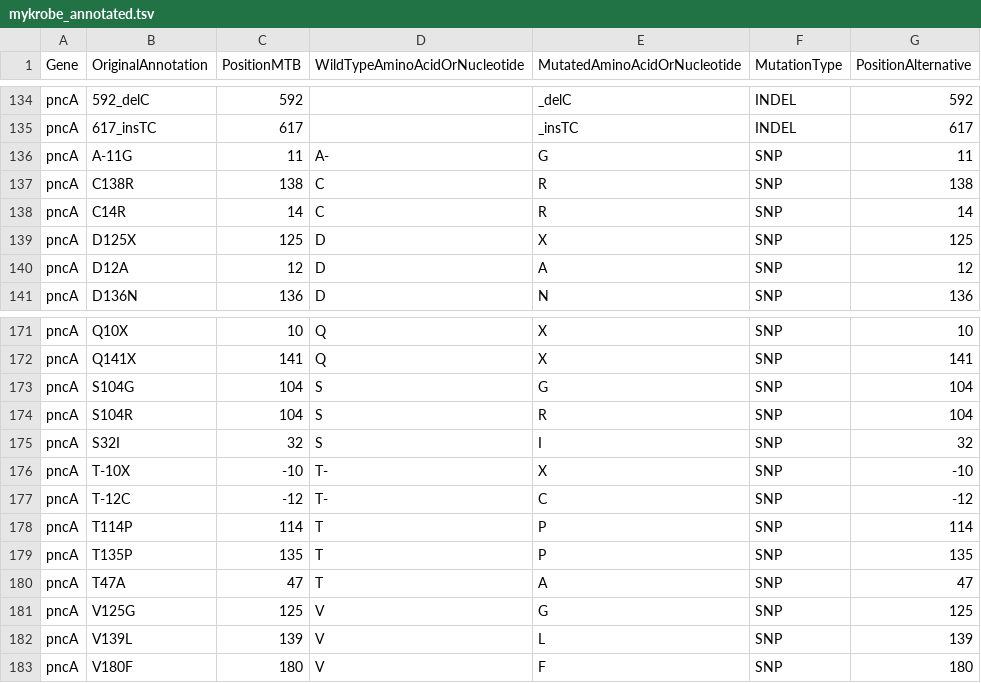
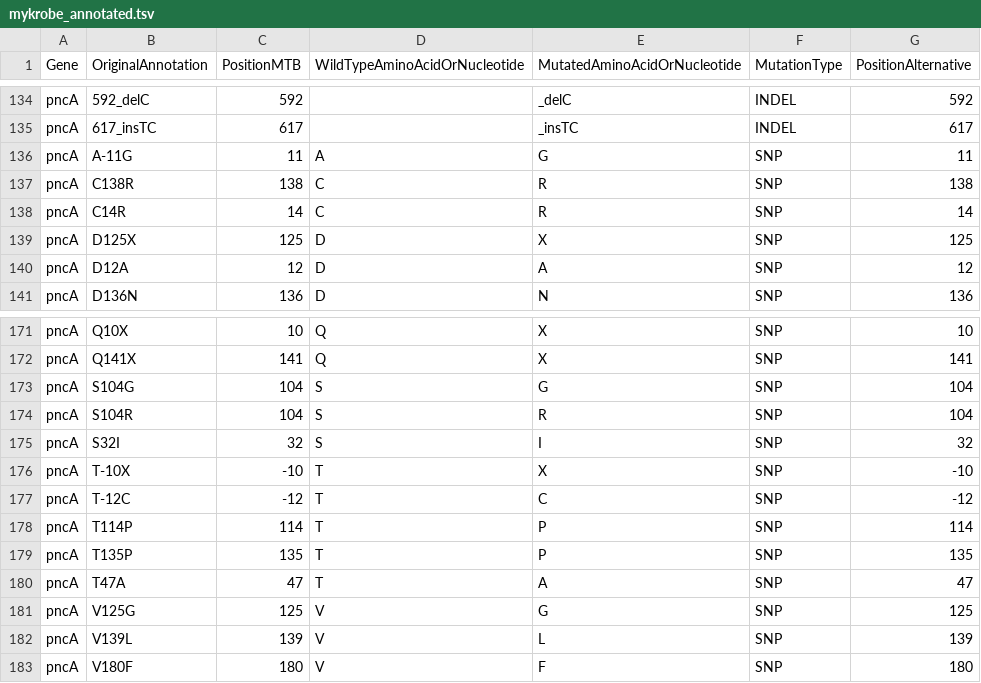
Before and after one commit to metagenlab/diag_pipelines, a TSV file: data/mycobacterium/db/mykrobe_annotated.tsv, drawn as a sheet; only a part is shown, gaps mark what is left out.

```diff
--- a/data/mycobacterium/db/mykrobe_annotated.tsv
+++ b/data/mycobacterium/db/mykrobe_annotated.tsv
@@ -135,3 +135,3 @@ pncA	592_delC 	592		_delC 	INDEL	592
 pncA	617_insTC 	617		_insTC 	INDEL	617
-pncA	A-11G 	11	A-	G 	SNP	11
+pncA	A-11G 	11	A	G 	SNP	11
 pncA	C138R 	138	C	R 	SNP	138
@@ -175,4 +175,4 @@ pncA	S104R 	104	S	R 	SNP	104
 pncA	S32I 	32	S	I 	SNP	32
-pncA	T-10X 	-10	T-	X 	SNP	-10
-pncA	T-12C 	-12	T-	C 	SNP	-12
+pncA	T-10X 	-10	T	X 	SNP	-10
+pncA	T-12C 	-12	T	C 	SNP	-12
 pncA	T114P 	114	T	P 	SNP	114
```
Also changed, not shown: 2 other files.
